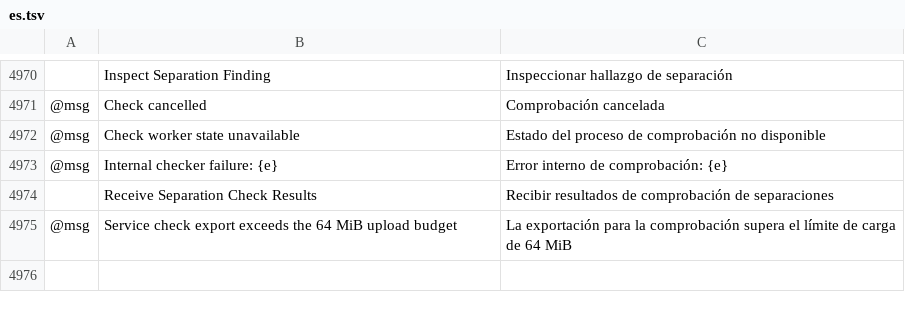
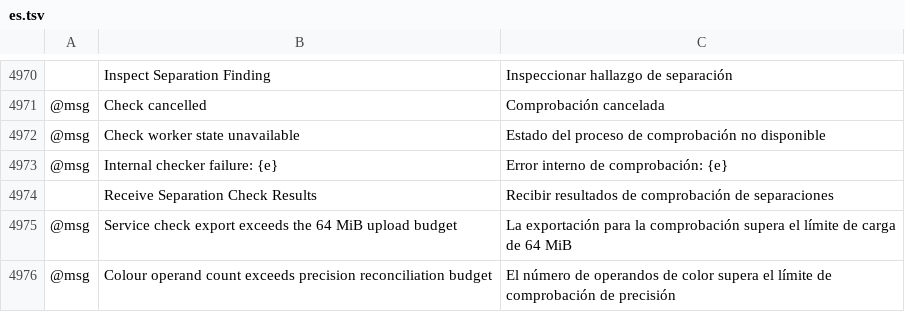
Before and after one commit to fastmikey99/vectorcraft, a TSV file: crates/ui-egui/src/i18n/es.tsv, drawn as a sheet; only a part is shown, gaps mark what is left out; the diff names each change by its address in the sheet, - before the commit and + after, or states it on an @@ line.

```diff
--- a/crates/ui-egui/src/i18n/es.tsv
+++ b/crates/ui-egui/src/i18n/es.tsv
+row 4976: @msg | Colour operand count exceeds precision reconciliation budget | El número de operandos de color supera el límite de comprobación de precisión
```
Also changed, not shown: crates/ui-egui/src/i18n/de.tsv, crates/ui-egui/src/i18n/el.tsv, 24 other files.
